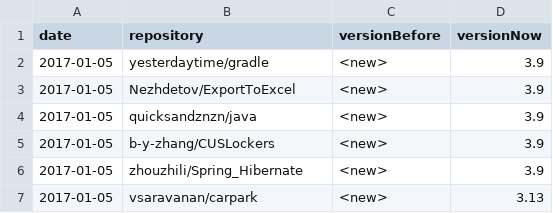
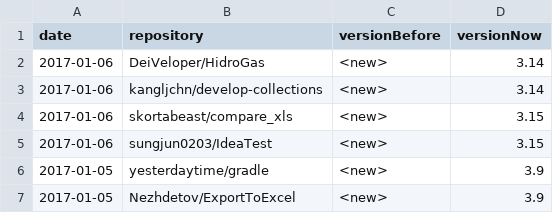
Before and after one commit to centic9/github-version-statistics, a CSV file: docs/_data/versionChanges.csv, drawn as a sheet; only a part is shown; the shorter side is filled out with more unchanged rows; the diff names each change by its address in the sheet, - before the commit and + after, or states it on an @@ line.

```diff
--- a/docs/_data/versionChanges.csv
+++ b/docs/_data/versionChanges.csv
+row 2: 2017-01-06 | DeiVeloper/HidroGas | <new> | 3.14
+row 3: 2017-01-06 | kangljchn/develop-collections | <new> | 3.14
+row 4: 2017-01-06 | skortabeast/compare_xls | <new> | 3.15
+row 5: 2017-01-06 | sungjun0203/IdeaTest | <new> | 3.15
```
Also changed, not shown: docs/resultsCurrent.csv, 2 other files.
